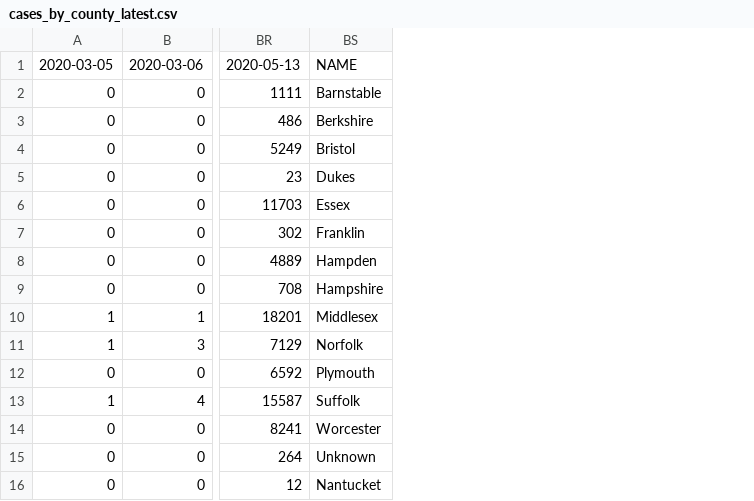
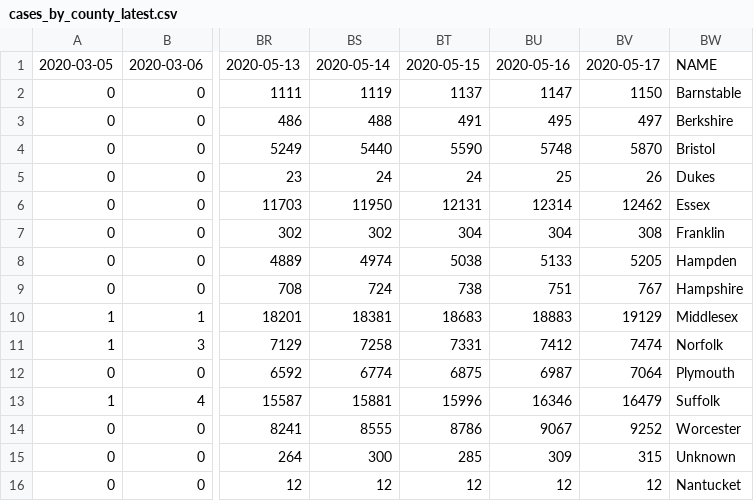
Before and after one commit to ejfresch/MA_COVID19_data_analysis, a CSV file: data/cases_by_county_latest.csv, drawn as a sheet; only a part is shown, gaps mark what is left out; the diff names each change by its address in the sheet, - before the commit and + after, or states it on an @@ line.

Commit message:
Updated data (May 14-17)

```diff
--- a/data/cases_by_county_latest.csv
+++ b/data/cases_by_county_latest.csv
+column BS, rows 1-16: 2020-05-14 | 1119 | 488 | 5440 | 24 | 11950 | 302 | 4974 | 724 | 18381 | 7258 | 6774 | 15881 | 8555 | 300 | 12
+column BT, rows 1-16: 2020-05-15 | 1137 | 491 | 5590 | 24 | 12131 | 304 | 5038 | 738 | 18683 | 7331 | 6875 | 15996 | 8786 | 285 | 12
+column BU, rows 1-16: 2020-05-16 | 1147 | 495 | 5748 | 25 | 12314 | 304 | 5133 | 751 | 18883 | 7412 | 6987 | 16346 | 9067 | 309 | 12
+column BV, rows 1-16: 2020-05-17 | 1150 | 497 | 5870 | 26 | 12462 | 308 | 5205 | 767 | 19129 | 7474 | 7064 | 16479 | 9252 | 315 | 12
```
Also changed, not shown: data/num_of_deaths_latest.csv.
